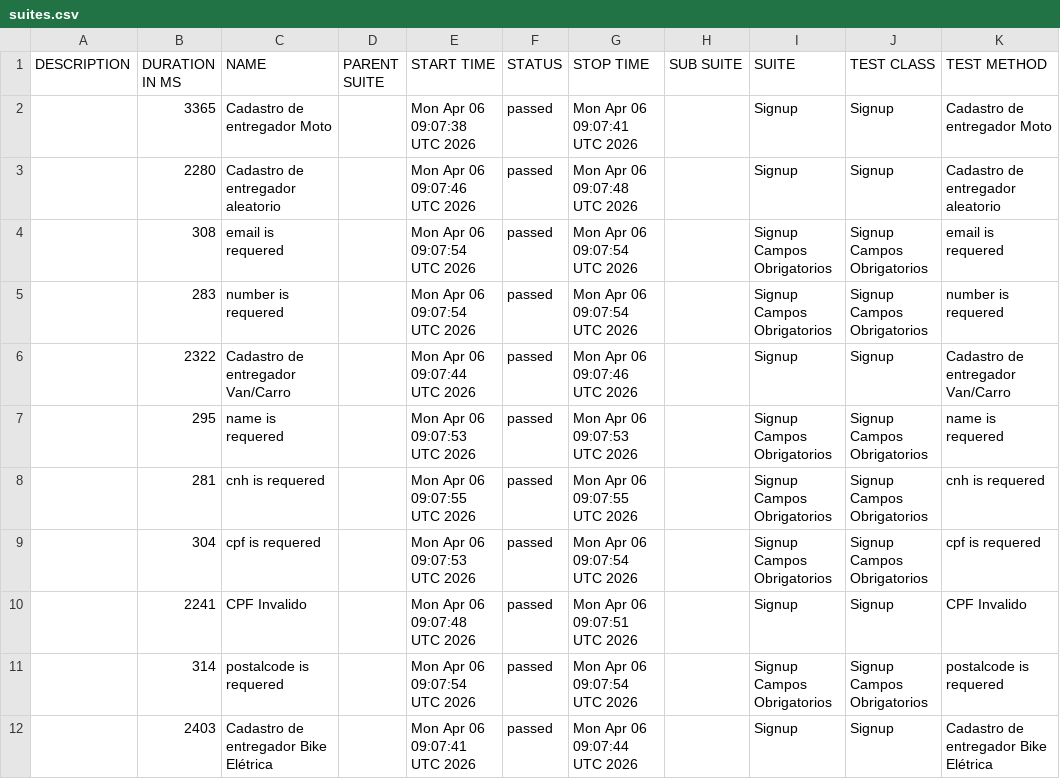
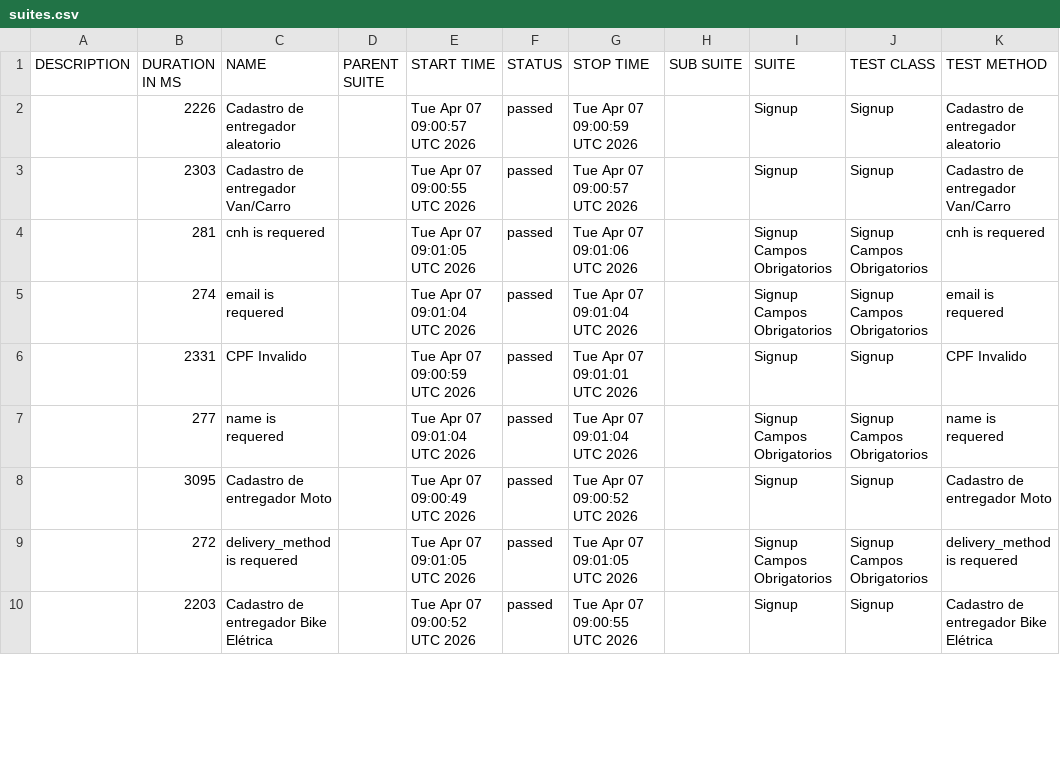
Before and after one commit to diegobbarbosa09/buger-eats-cypress, a CSV file: data/suites.csv, drawn as a sheet; only a part is shown; the diff covers the shown part only.

```diff
--- a/data/suites.csv
+++ b/data/suites.csv
@@ -1,12 +1,10 @@
 "DESCRIPTION","DURATION IN MS","NAME","PARENT SUITE","START TIME","STATUS","STOP TIME","SUB SUITE","SUITE","TEST CLASS","TEST METHOD"
-"","3365","Cadastro de entregador Moto","","Mon Apr 06 09:07:38 UTC 2026","passed","Mon Apr 06 09:07:41 UTC 2026","","Signup","Signup","Cadastro de entregador Moto"
-"","2280","Cadastro de entregador aleatorio","","Mon Apr 06 09:07:46 UTC 2026","passed","Mon Apr 06 09:07:48 UTC 2026","","Signup","Signup","Cadastro de entregador aleatorio"
-"","308","email is requered","","Mon Apr 06 09:07:54 UTC 2026","passed","Mon Apr 06 09:07:54 UTC 2026","","Signup Campos Obrigatorios","Signup Campos Obrigatorios","email is requered"
-"","283","number is requered","","Mon Apr 06 09:07:54 UTC 2026","passed","Mon Apr 06 09:07:54 UTC 2026","","Signup Campos Obrigatorios","Signup Campos Obrigatorios","number is requered"
-"","2322","Cadastro de entregador Van/Carro","","Mon Apr 06 09:07:44 UTC 2026","passed","Mon Apr 06 09:07:46 UTC 2026","","Signup","Signup","Cadastro de entregador Van/Carro"
-"","295","name is requered","","Mon Apr 06 09:07:53 UTC 2026","passed","Mon Apr 06 09:07:53 UTC 2026","","Signup Campos Obrigatorios","Signup Campos Obrigatorios","name is requered"
-"","281","cnh is requered","","Mon Apr 06 09:07:55 UTC 2026","passed","Mon Apr 06 09:07:55 UTC 2026","","Signup Campos Obrigatorios","Signup Campos Obrigatorios","cnh is requered"
-"","304","cpf is requered","","Mon Apr 06 09:07:53 UTC 2026","passed","Mon Apr 06 09:07:54 UTC 2026","","Signup Campos Obrigatorios","Signup Campos Obrigatorios","cpf is requered"
-"","2241","CPF Invalido","","Mon Apr 06 09:07:48 UTC 2026","passed","Mon Apr 06 09:07:51 UTC 2026","","Signup","Signup","CPF Invalido"
-"","314","postalcode is requered","","Mon Apr 06 09:07:54 UTC 2026","passed","Mon Apr 06 09:07:54 UTC 2026","","Signup Campos Obrigatorios","Signup Campos Obrigatorios","postalcode is requered"
-"","2403","Cadastro de entregador Bike Elétrica","","Mon Apr 06 09:07:41 UTC 2026","passed","Mon Apr 06 09:07:44 UTC 2026","","Signup","Signup","Cadastro de entregador Bike Elétrica"
+"","2226","Cadastro de entregador aleatorio","","Tue Apr 07 09:00:57 UTC 2026","passed","Tue Apr 07 09:00:59 UTC 2026","","Signup","Signup","Cadastro de entregador aleatorio"
+"","2303","Cadastro de entregador Van/Carro","","Tue Apr 07 09:00:55 UTC 2026","passed","Tue Apr 07 09:00:57 UTC 2026","","Signup","Signup","Cadastro de entregador Van/Carro"
+"","281","cnh is requered","","Tue Apr 07 09:01:05 UTC 2026","passed","Tue Apr 07 09:01:06 UTC 2026","","Signup Campos Obrigatorios","Signup Campos Obrigatorios","cnh is requered"
+"","274","email is requered","","Tue Apr 07 09:01:04 UTC 2026","passed","Tue Apr 07 09:01:04 UTC 2026","","Signup Campos Obrigatorios","Signup Campos Obrigatorios","email is requered"
+"","2331","CPF Invalido","","Tue Apr 07 09:00:59 UTC 2026","passed","Tue Apr 07 09:01:01 UTC 2026","","Signup","Signup","CPF Invalido"
+"","277","name is requered","","Tue Apr 07 09:01:04 UTC 2026","passed","Tue Apr 07 09:01:04 UTC 2026","","Signup Campos Obrigatorios","Signup Campos Obrigatorios","name is requered"
+"","3095","Cadastro de entregador Moto","","Tue Apr 07 09:00:49 UTC 2026","passed","Tue Apr 07 09:00:52 UTC 2026","","Signup","Signup","Cadastro de entregador Moto"
+"","272","delivery_method is requered","","Tue Apr 07 09:01:05 UTC 2026","passed","Tue Apr 07 09:01:05 UTC 2026","","Signup Campos Obrigatorios","Signup Campos Obrigatorios","delivery_method is requered"
+"","2203","Cadastro de entregador Bike Elétrica","","Tue Apr 07 09:00:52 UTC 2026","passed","Tue Apr 07 09:00:55 UTC 2026","","Signup","Signup","Cadastro de entregador Bike Elétrica"
```
Also changed, not shown: 2 added rows and 8 edited cells elsewhere in this file, 40 other files.
